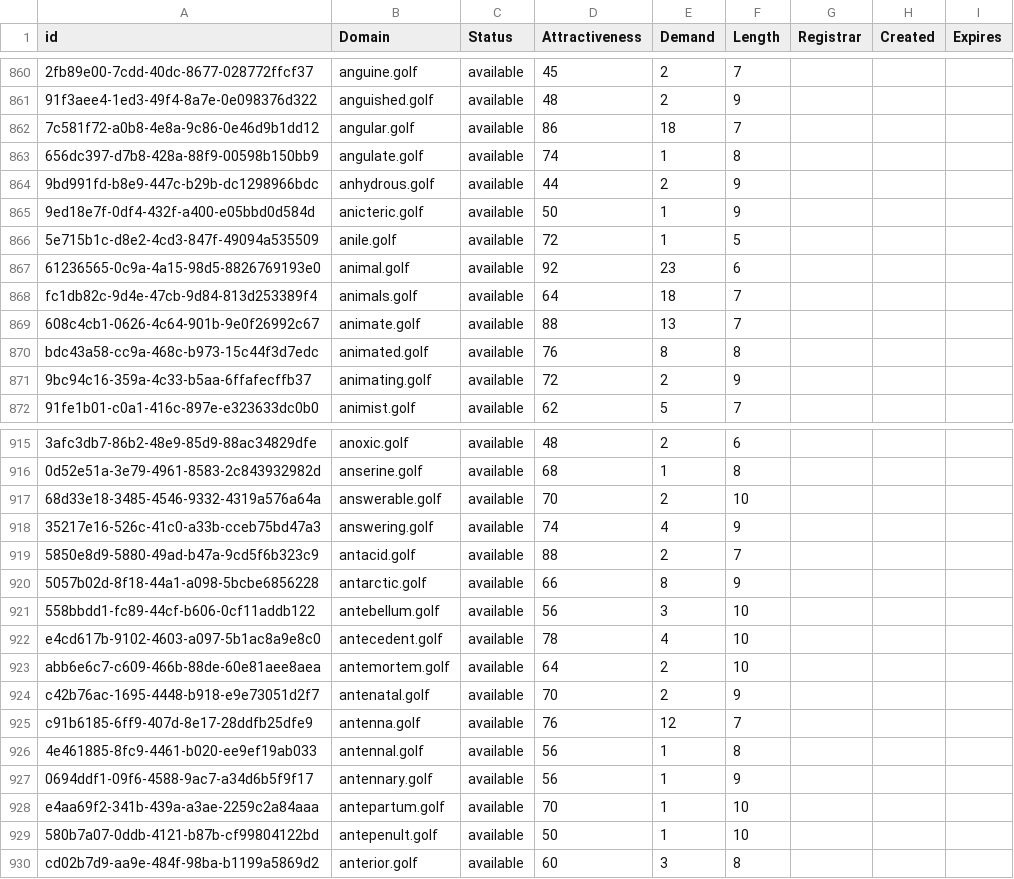
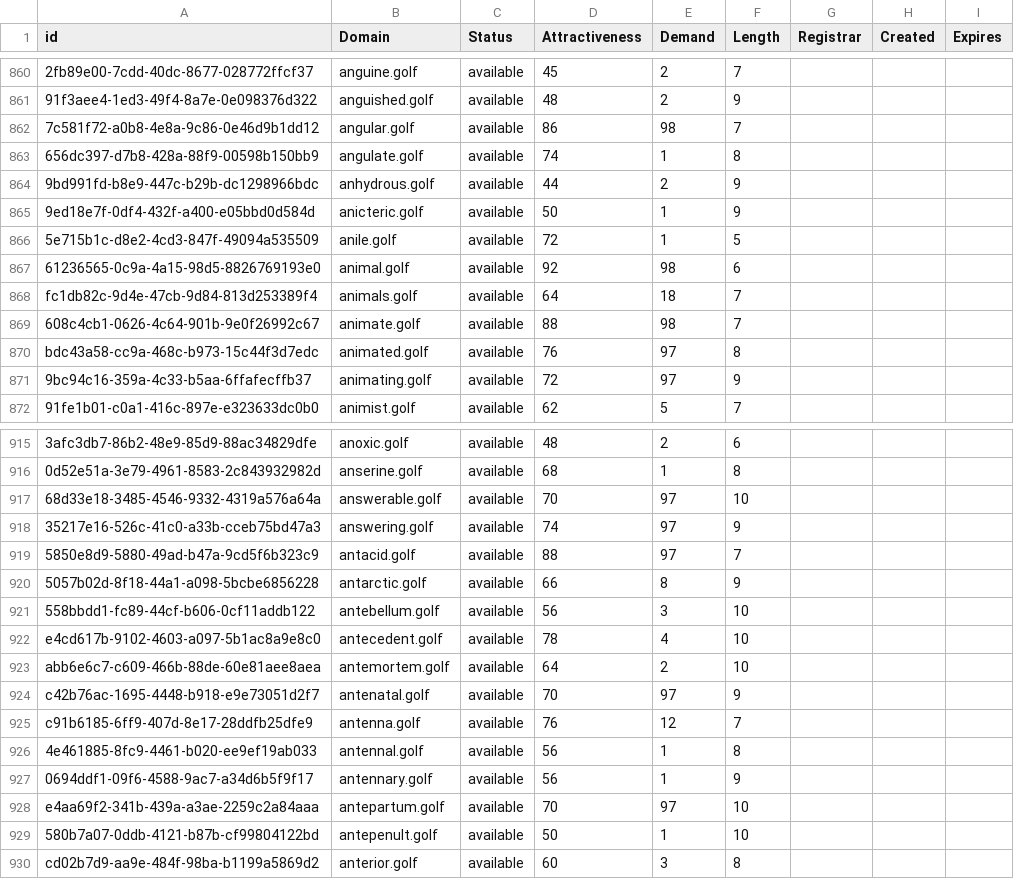
Before and after one commit to UniqueDomains/golf-oneword-domains, a CSV file: golf.csv, drawn as a sheet; only a part is shown, gaps mark what is left out; the diff covers the shown part only; the diff names each change by its address in the sheet, - before the commit and + after, or states it on an @@ line.

Commit message:
Domains update

```diff
--- a/golf.csv
+++ b/golf.csv
-E862 (Demand): 18
+E862 (Demand): 98
-E867 (Demand): 23
+E867 (Demand): 98
-E869 (Demand): 13
+E869 (Demand): 98
-E870 (Demand): 8
+E870 (Demand): 97
-E871 (Demand): 2
+E871 (Demand): 97
-E917 (Demand): 2
+E917 (Demand): 97
-E918 (Demand): 4
+E918 (Demand): 97
-E919 (Demand): 2
+E919 (Demand): 97
-E924 (Demand): 2
+E924 (Demand): 97
-E928 (Demand): 1
+E928 (Demand): 97
```
Also changed, not shown: 73 edited cells elsewhere in this file, 2 other files.
